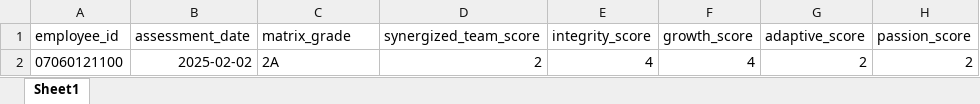
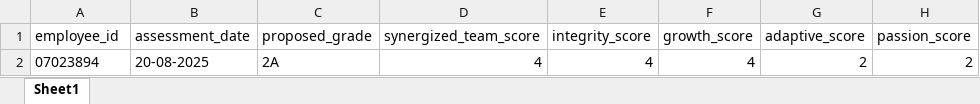
Before and after one commit to KPN-CORP/facecard, an Excel workbook: public/templates/template_competency_assessment.xlsx, sheet Sheet1, drawn as a sheet; only a part is shown; values as stored, in another font and other column widths than the file's, no borders; charts and pictures not drawn; the diff names each change by its address in the sheet, - before the commit and + after, or states it on an @@ line.

```diff
--- a/public/templates/template_competency_assessment.xlsx (sheet Sheet1)
+++ b/public/templates/template_competency_assessment.xlsx (sheet Sheet1)
-C1: matrix_grade
+C1: proposed_grade
-A2 (employee_id): 07060121100
+A2 (employee_id): 07023894
-B2 (assessment_date): 2025-02-02
+B2 (assessment_date): 20-08-2025
-D2 (synergized_team_score): 2
+D2 (synergized_team_score): 4
```
Also changed, not shown: public/templates/template_idp.xlsx, 48 other files.
